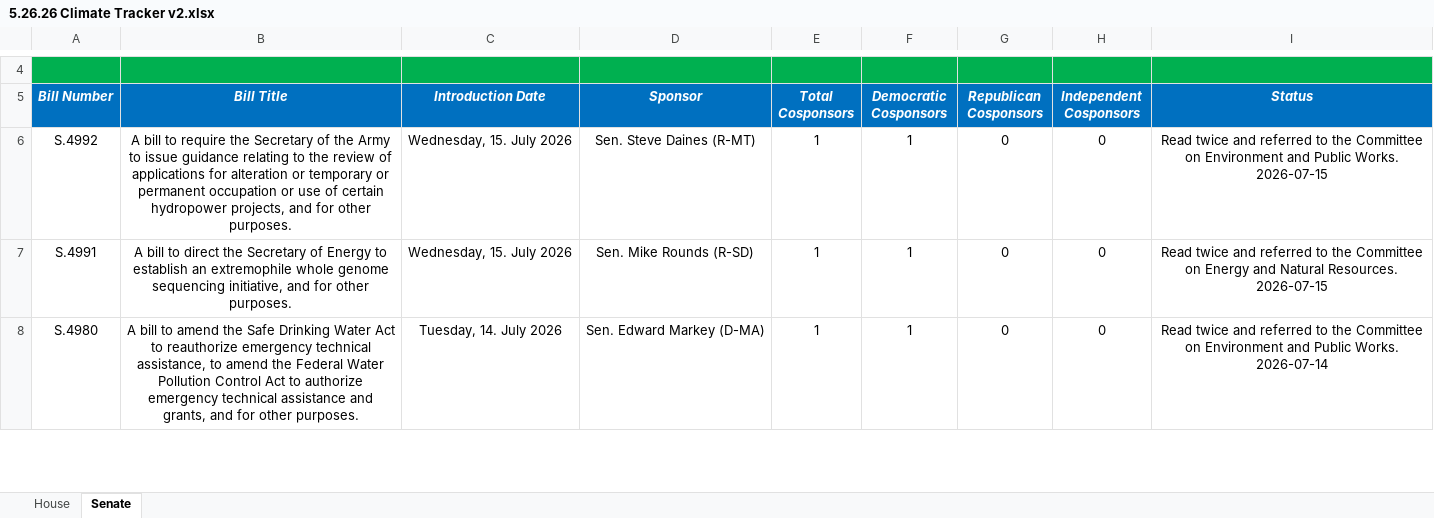
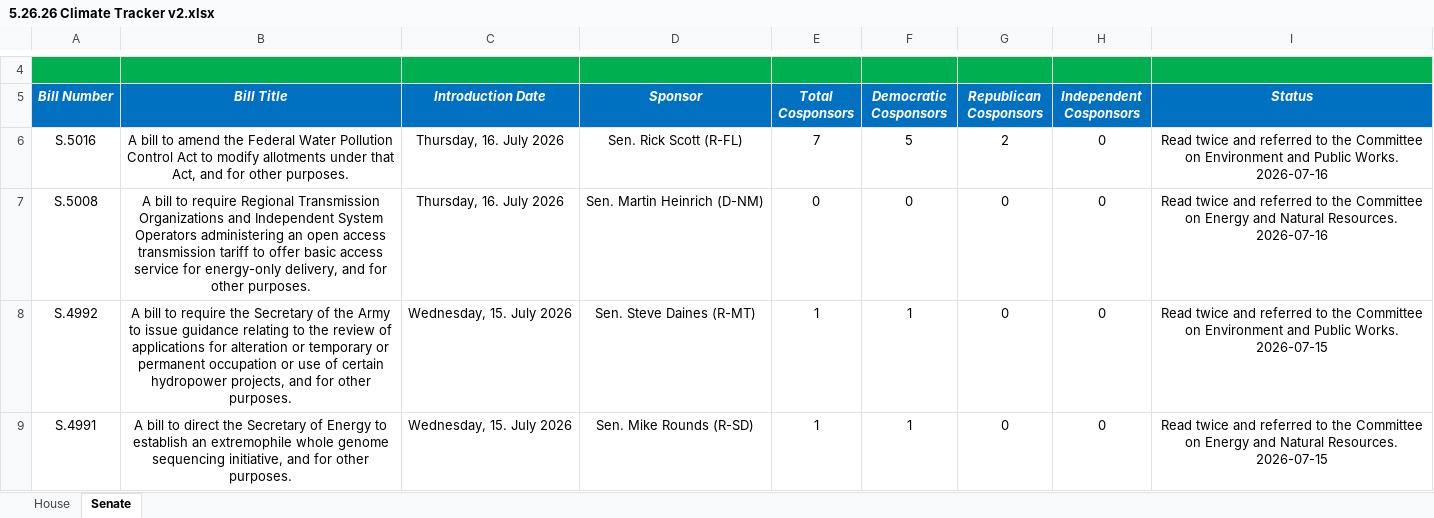
Before and after one commit to wmktaylor1549/congress-digest, an Excel workbook: 5.26.26 Climate Tracker v2.xlsx, sheet Senate, drawn as a sheet; only a part is shown, gaps mark what is left out; the shorter side is filled out with more unchanged rows; values as stored, in another font and other column widths than the file's, no borders; conditional formats and table styles not drawn; the diff names each change by its address in the sheet, - before the commit and + after, or states it on an @@ line.

```diff
--- a/5.26.26 Climate Tracker v2.xlsx (sheet Senate)
+++ b/5.26.26 Climate Tracker v2.xlsx (sheet Senate)
+row 6: S.5016 | A bill to amend the Federal Water Pollution Control Act to modify allotments under that Act, and for other purposes. | Thursday, 16. July 2026 | Sen. Rick Scott (R-FL) | 7 | 5 | 2 | 0 | Read twice and referred to the Committee on Environment and Public Works. 2026-07-16
+row 7: S.5008 | A bill to require Regional Transmission Organizations and Independent System Operators administering an open access transmission tariff to offer basic access service for energy-only delivery, and for other purposes. | Thursday, 16. July 2026 | Sen. Martin Heinrich (D-NM) | 0 | 0 | 0 | 0 | Read twice and referred to the Committee on Energy and Natural Resources. 2026-07-16
```
Also changed, not shown: 1 other file.
